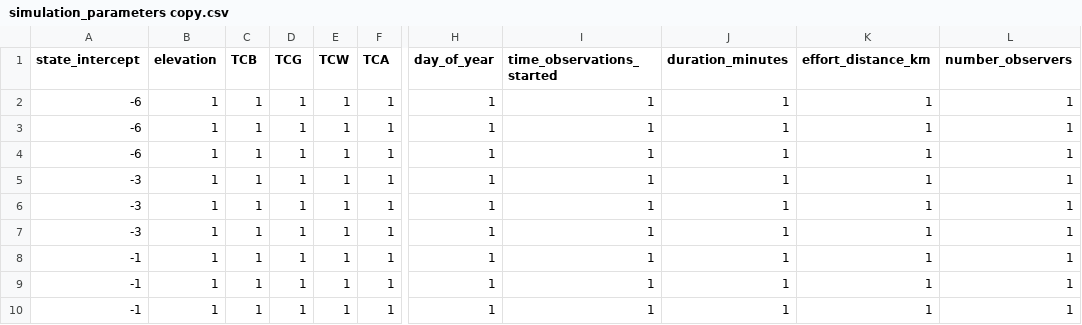
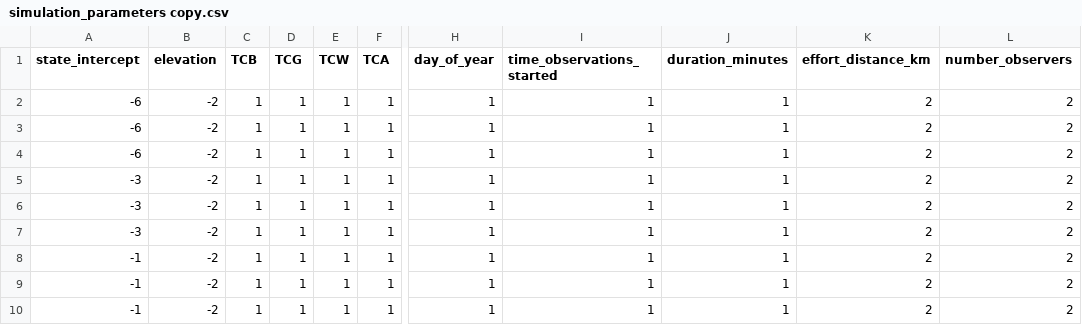
Before and after one commit to nahian-ahmed/Site-Clustering, a CSV file: config/simulation_parameters copy.csv, drawn as a sheet; only a part is shown, gaps mark what is left out; the diff names each change by its address in the sheet, - before the commit and + after, or states it on an @@ line.

```diff
--- a/config/simulation_parameters copy.csv
+++ b/config/simulation_parameters copy.csv
-B2:B10 (elevation): 1
+B2:B10 (elevation): -2
-K2:K10 (effort_distance_km): 1
+K2:K10 (effort_distance_km): 2
-L2:L10 (number_observers): 1
+L2:L10 (number_observers): 2
```
Also changed, not shown: 3 other files.
